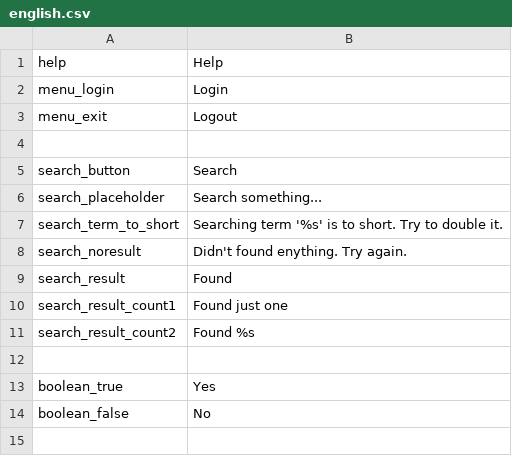
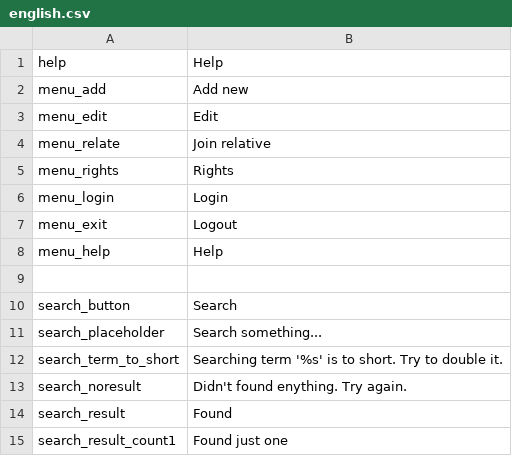
Before and after one commit to entu/entu, a CSV file: tornado/translations/english.csv, drawn as a sheet; only a part is shown; the shorter side is filled out with more unchanged rows; the diff names each change by its address in the sheet, - before the commit and + after, or states it on an @@ line.

```diff
--- a/tornado/translations/english.csv
+++ b/tornado/translations/english.csv
+row 2: menu_add | Add new
+row 3: menu_edit | Edit
+row 4: menu_relate | Join relative
+row 5: menu_rights | Rights
+row 8: menu_help | Help
```
Also changed, not shown: tornado/translations/estonian.csv, 8 other files.
